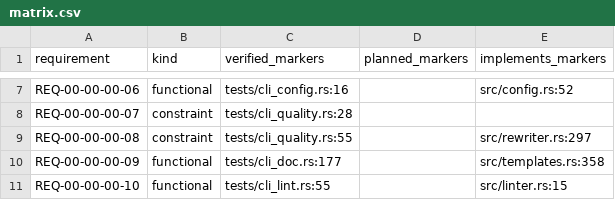
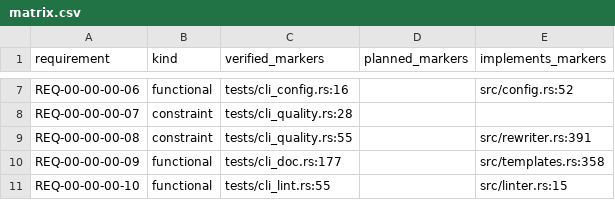
Before and after one commit to HenryCFnord/arqix, a CSV file: docs/en/reports/trace/matrix.csv, drawn as a sheet; only a part is shown, gaps mark what is left out; the diff covers the shown part only.

```diff
--- a/docs/en/reports/trace/matrix.csv
+++ b/docs/en/reports/trace/matrix.csv
@@ -8,3 +8,3 @@ REQ-00-00-00-06,functional,tests/cli_config.rs:16,,src/config.rs:52
 REQ-00-00-00-07,constraint,tests/cli_quality.rs:28,,
-REQ-00-00-00-08,constraint,tests/cli_quality.rs:55,,src/rewriter.rs:297
+REQ-00-00-00-08,constraint,tests/cli_quality.rs:55,,src/rewriter.rs:391
 REQ-00-00-00-09,functional,tests/cli_doc.rs:177,,src/templates.rs:358
```
Also changed, not shown: 7 added rows and 46 edited cells elsewhere in this file, docs/en/reports/requirements/normative-statements.csv, docs/en/reports/trace/matrix-us-req.csv, 19 other files.
